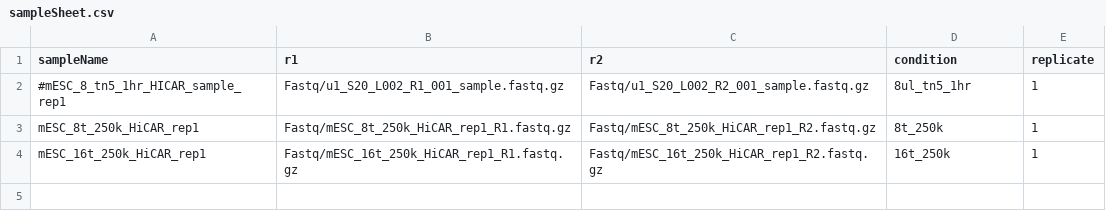
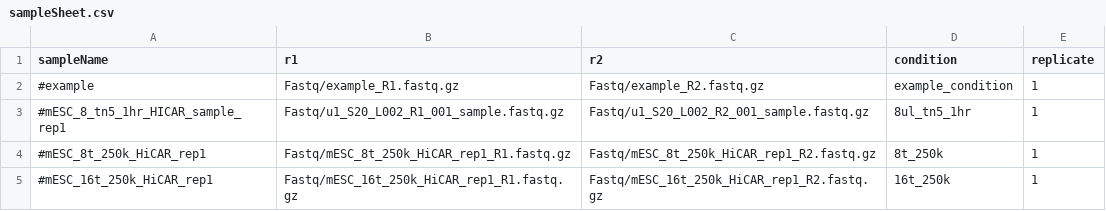
Before and after one commit to cmuyehara/hicar_multi_map_fix_pipeline, a CSV file: sampleSheet.csv, drawn as a sheet.

Commit message:
add empty example file to test pipeline dry run & make DAG

```diff
--- a/sampleSheet.csv
+++ b/sampleSheet.csv
@@ -1,4 +1,5 @@
 sampleName,r1,r2,condition,replicate
+#example,Fastq/example_R1.fastq.gz,Fastq/example_R2.fastq.gz,example_condition,1
 #mESC_8_tn5_1hr_HICAR_sample_rep1,Fastq/u1_S20_L002_R1_001_sample.fastq.gz,Fastq/u1_S20_L002_R2_001_sample.fastq.gz,8ul_tn5_1hr,1
-mESC_8t_250k_HiCAR_rep1,Fastq/mESC_8t_250k_HiCAR_rep1_R1.fastq.gz,Fastq/mESC_8t_250k_HiCAR_rep1_R2.fastq.gz,8t_250k,1
-mESC_16t_250k_HiCAR_rep1,Fastq/mESC_16t_250k_HiCAR_rep1_R1.fastq.gz,Fastq/mESC_16t_250k_HiCAR_rep1_R2.fastq.gz,16t_250k,1
+#mESC_8t_250k_HiCAR_rep1,Fastq/mESC_8t_250k_HiCAR_rep1_R1.fastq.gz,Fastq/mESC_8t_250k_HiCAR_rep1_R2.fastq.gz,8t_250k,1
+#mESC_16t_250k_HiCAR_rep1,Fastq/mESC_16t_250k_HiCAR_rep1_R1.fastq.gz,Fastq/mESC_16t_250k_HiCAR_rep1_R2.fastq.gz,16t_250k,1
```
